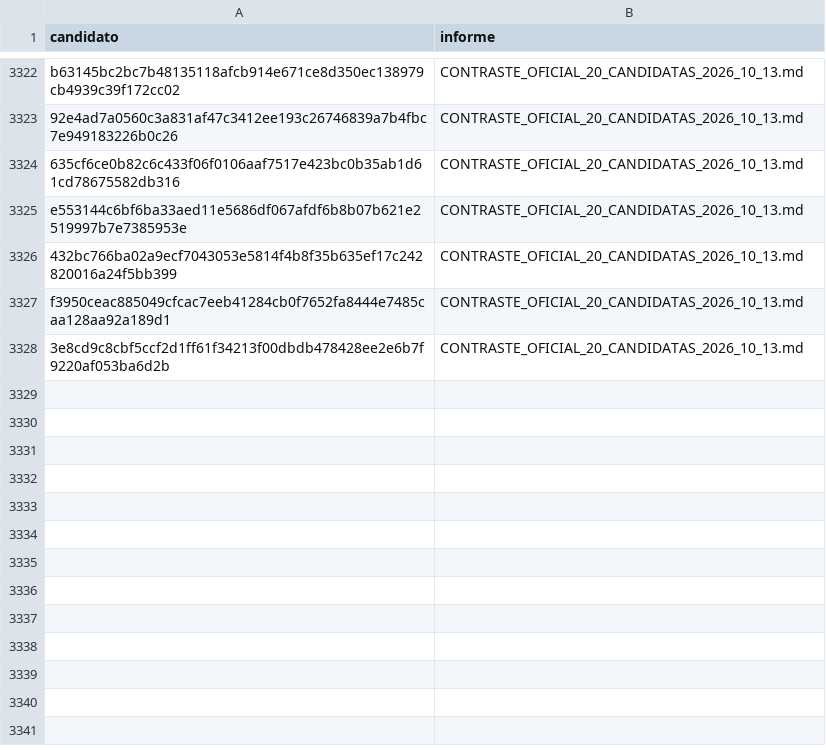
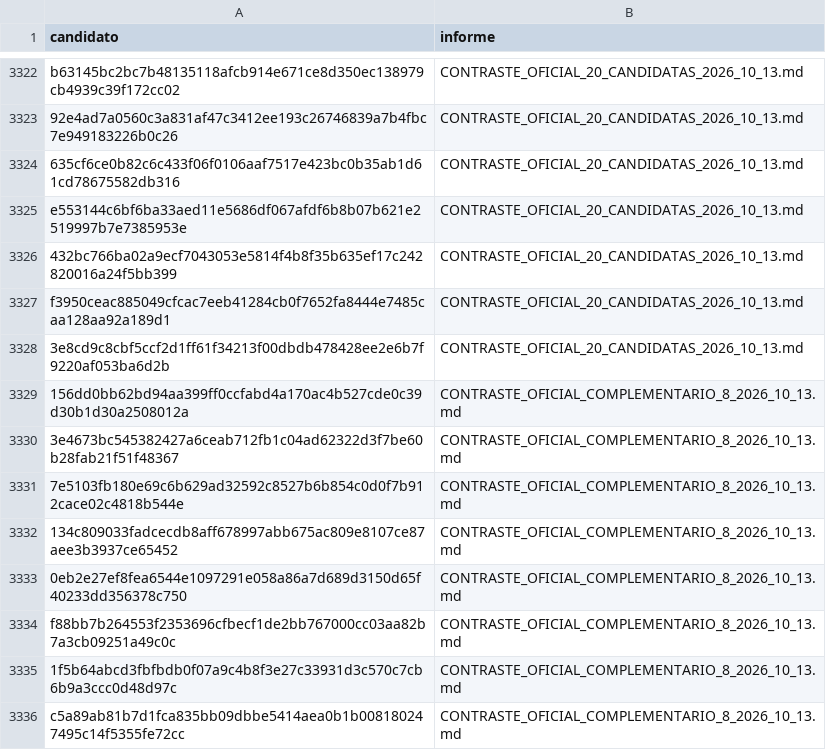
Before and after one commit to BenjaAranda/BecasFind, a CSV file: documentacion/auditoria_corpus/procesados/revisiones_parciales.csv, drawn as a sheet; only a part is shown, gaps mark what is left out; the diff names each change by its address in the sheet, - before the commit and + after, or states it on an @@ line.

Commit message:
docs: ampliar contraste oficial de becas pendientes

```diff
--- a/documentacion/auditoria_corpus/procesados/revisiones_parciales.csv
+++ b/documentacion/auditoria_corpus/procesados/revisiones_parciales.csv
+row 3329: 156dd0bb62bd94aa399ff0ccfabd4a170ac4b527cde0c39d30b1d30a2508012a | CONTRASTE_OFICIAL_COMPLEMENTARIO_8_2026_10_13.md
+row 3330: 3e4673bc545382427a6ceab712fb1c04ad62322d3f7be60b28fab21f51f48367 | CONTRASTE_OFICIAL_COMPLEMENTARIO_8_2026_10_13.md
+row 3331: 7e5103fb180e69c6b629ad32592c8527b6b854c0d0f7b912cace02c4818b544e | CONTRASTE_OFICIAL_COMPLEMENTARIO_8_2026_10_13.md
+row 3332: 134c809033fadcecdb8aff678997abb675ac809e8107ce87aee3b3937ce65452 | CONTRASTE_OFICIAL_COMPLEMENTARIO_8_2026_10_13.md
+row 3333: 0eb2e27ef8fea6544e1097291e058a86a7d689d3150d65f40233dd356378c750 | CONTRASTE_OFICIAL_COMPLEMENTARIO_8_2026_10_13.md
+row 3334: f88bb7b264553f2353696cfbecf1de2bb767000cc03aa82b7a3cb09251a49c0c | CONTRASTE_OFICIAL_COMPLEMENTARIO_8_2026_10_13.md
+row 3335: 1f5b64abcd3fbfbdb0f07a9c4b8f3e27c33931d3c570c7cb6b9a3ccc0d48d97c | CONTRASTE_OFICIAL_COMPLEMENTARIO_8_2026_10_13.md
+row 3336: c5a89ab81b7d1fca835bb09dbbe5414aea0b1b008180247495c14f5355fe72cc | CONTRASTE_OFICIAL_COMPLEMENTARIO_8_2026_10_13.md
```
Also changed, not shown: documentacion/auditoria_corpus/procesados/avance/por_registro.csv, 1 other file.
